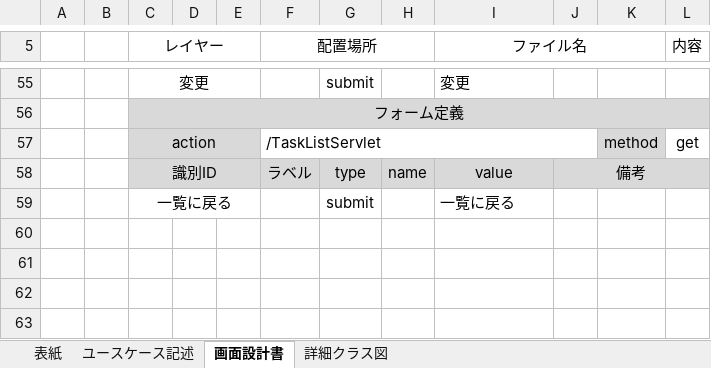
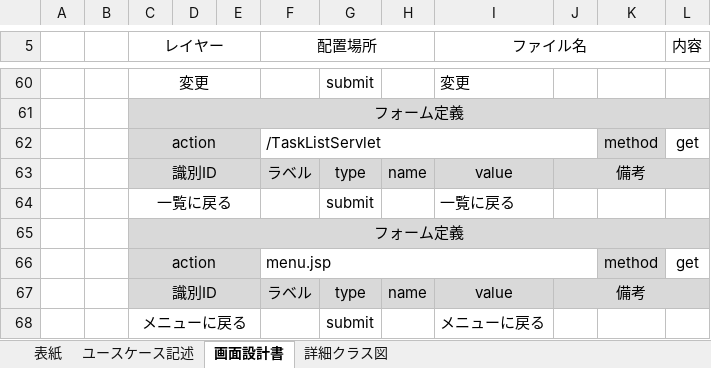
Before and after one commit to comsize-KasumiOishi/ProjectX, an Excel workbook: プロジェクト型演習_成果物(編集).xlsx, sheet 画面設計書, drawn as a sheet; only a part is shown, gaps mark what is left out; values as stored, in another font and other column widths than the file's, no borders; charts and pictures not drawn; the diff covers the shown part only; the diff names each change by its address in the sheet, - before the commit and + after, or states it on an @@ line.

Commit message:
タスク編集　画面設計図追加

```diff
--- a/プロジェクト型演習_成果物(編集).xlsx (sheet 画面設計書)
+++ b/プロジェクト型演習_成果物(編集).xlsx (sheet 画面設計書)
+row 65:  |  | フォーム定義
+row 66:  |  | action |  |  | menu.jsp |  |  |  |  | method | get
+row 67:  |  | 識別ID |  |  | ラベル | type | name | value | 備考
+row 68:  |  | メニューに戻る |  |  |  | submit |  | メニューに戻る
```
Also changed, not shown: 5 added rows and merged cells elsewhere in this sheet, charts or pictures.
